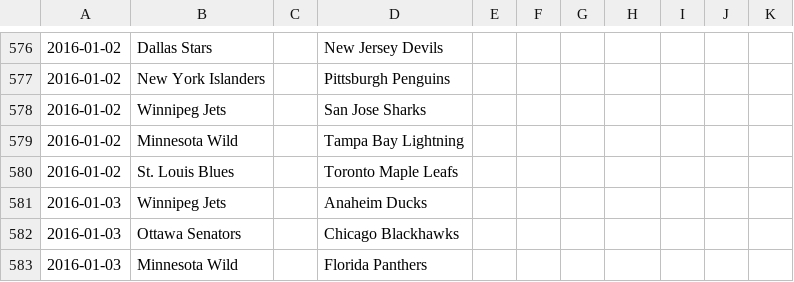
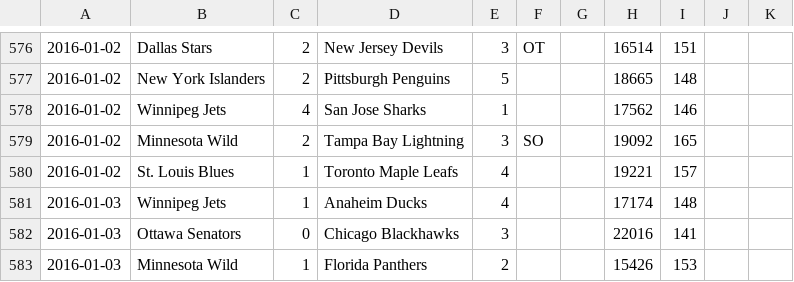
Before and after one commit to pbulsink/nhl-predictor, a CSV file: data/leagues_NHL_2016_games_games.csv, drawn as a sheet; only a part is shown, gaps mark what is left out; the diff covers the shown part only; the diff names each change by its address in the sheet, - before the commit and + after, or states it on an @@ line.

```diff
--- a/data/leagues_NHL_2016_games_games.csv
+++ b/data/leagues_NHL_2016_games_games.csv
-C576:C577: (empty)
+C576:C577: 2
-E576: (empty)
+E576: 3
-F576: (empty)
+F576: OT
-H576: (empty)
+H576: 16514
-I576: (empty)
+I576: 151
-E577: (empty)
+E577: 5
-H577: (empty)
+H577: 18665
-I577: (empty)
+I577: 148
-C578: (empty)
+C578: 4
-E578: (empty)
+E578: 1
-H578: (empty)
+H578: 17562
-I578: (empty)
+I578: 146
-C579: (empty)
+C579: 2
-E579: (empty)
+E579: 3
-F579: (empty)
+F579: SO
-H579: (empty)
+H579: 19092
-I579: (empty)
+I579: 165
-C580:C581: (empty)
+C580:C581: 1
-E580:E581: (empty)
+E580:E581: 4
-H580: (empty)
+H580: 19221
-I580: (empty)
+I580: 157
-H581: (empty)
+H581: 17174
-I581: (empty)
+I581: 148
-C582: (empty)
+C582: 0
-E582: (empty)
+E582: 3
-H582: (empty)
+H582: 22016
-I582: (empty)
+I582: 141
-C583: (empty)
+C583: 1
-E583: (empty)
+E583: 2
-H583: (empty)
+H583: 15426
-I583: (empty)
+I583: 153
```
Also changed, not shown: 166 edited cells elsewhere in this file.
